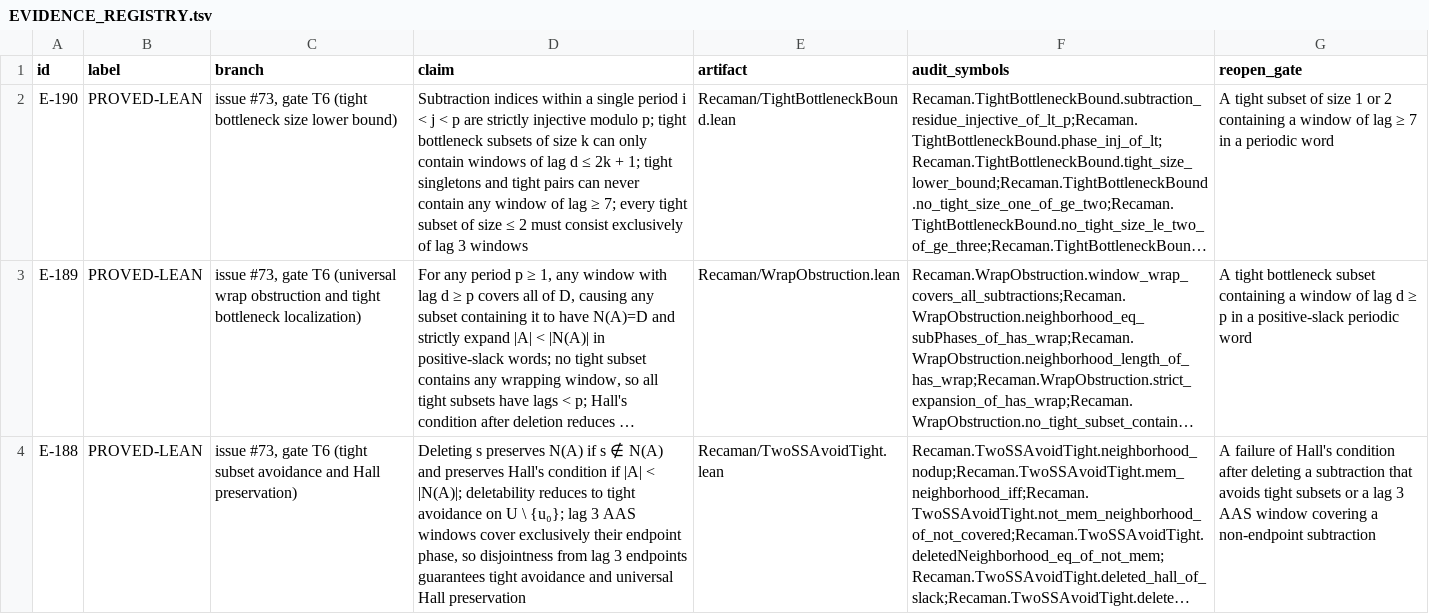
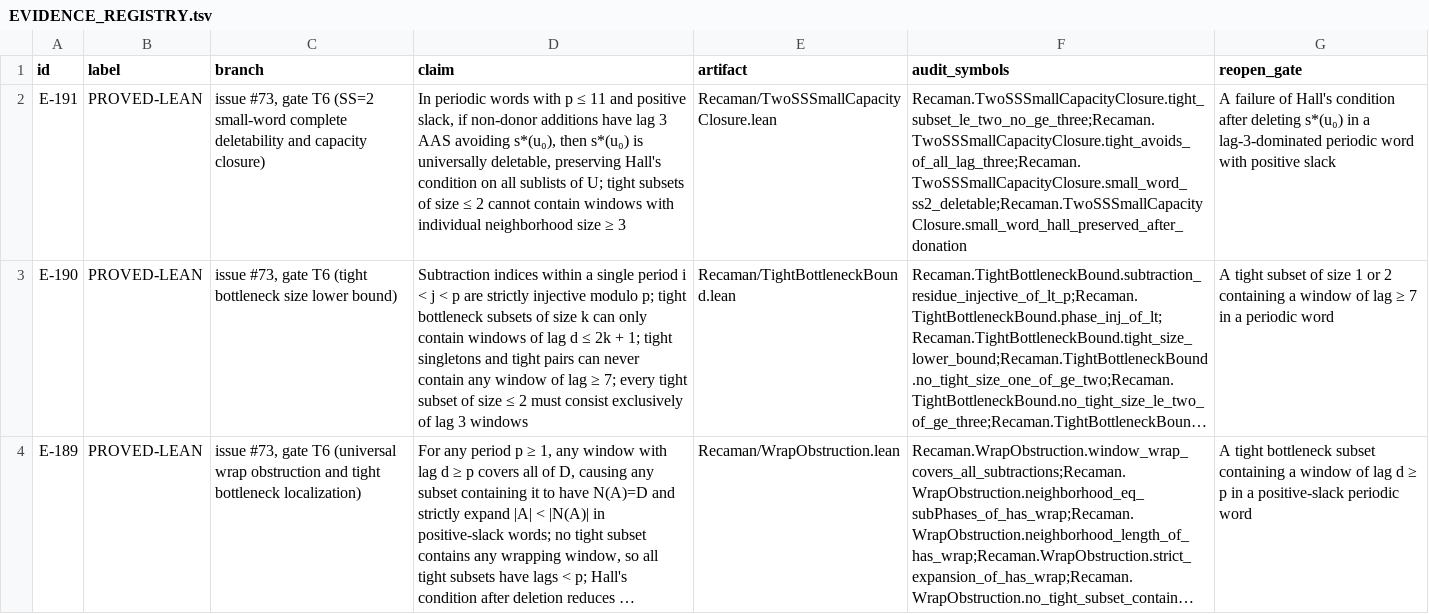
Before and after one commit to hirokidaichi/recaman-lean-research, a TSV file: docs/EVIDENCE_REGISTRY.tsv, drawn as a sheet; only a part is shown; the shorter side is filled out with more unchanged rows; long unchanged cells end in …; the diff names each change by its address in the sheet, - before the commit and + after, or states it on an @@ line.

Commit message:
prove(E-191): close ss2 local donation on small-capacity tight components in Lean

```diff
--- a/docs/EVIDENCE_REGISTRY.tsv
+++ b/docs/EVIDENCE_REGISTRY.tsv
+row 2: E-191 | PROVED-LEAN | issue #73, gate T6 (SS=2 small-word complete deletability and capacity closure) | In periodic words with p ≤ 11 and positive slack, if non-donor additions have lag 3 AAS avoiding s*(u₀), then s*(u₀) is universally deletable, preserving Hall's condition on all sublists of U; tight subsets of size ≤ 2 cannot contain windows with individual neighborhood size ≥ 3 | Recaman/TwoSSSmallCapacityClosure.lean | Recaman.TwoSSSmallCapacityClosure.tight_subset_le_two_no_ge_three;Recaman.TwoSSSmallCapacityClosure.tight_avoids_of_all_lag_three;Recaman.TwoSSSmallCapacityClosure.small_word_ss2_deletable;Recaman.TwoSSSmallCapacityClosure.small_word_hall_preserved_after_donation | A failure of Hall's condition after deleting s*(u₀) in a lag-3-dominated periodic word with positive slack
```
Also changed, not shown: docs/MODULE_IMPORT_CONTRACTS.tsv, 5 other files.
